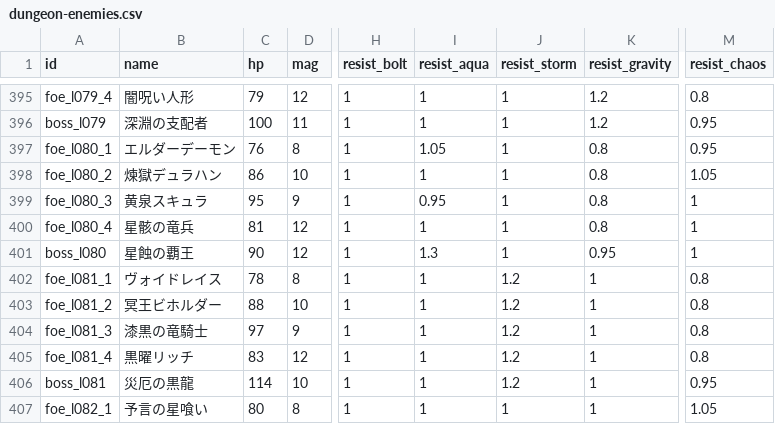
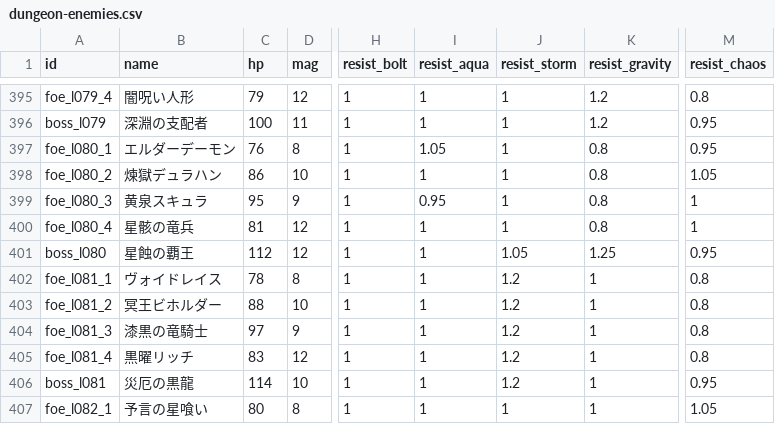
Before and after one commit to Katsuya100/magia-fantasy-larp-tool, a CSV file: assets/data/dungeon-enemies.csv, drawn as a sheet; only a part is shown, gaps mark what is left out; the diff names each change by its address in the sheet, - before the commit and + after, or states it on an @@ line.

Commit message:
Preserve 80F celestial boss counterplay while adding chaos flavor

```diff
--- a/assets/data/dungeon-enemies.csv
+++ b/assets/data/dungeon-enemies.csv
-C401 (hp): 90
+C401 (hp): 112
-I401 (resist_aqua): 1.3
+I401 (resist_aqua): 1
-J401 (resist_storm): 1
+J401 (resist_storm): 1.05
-K401 (resist_gravity): 0.95
+K401 (resist_gravity): 1.25
-M401 (resist_chaos): 1
+M401 (resist_chaos): 0.95
```
